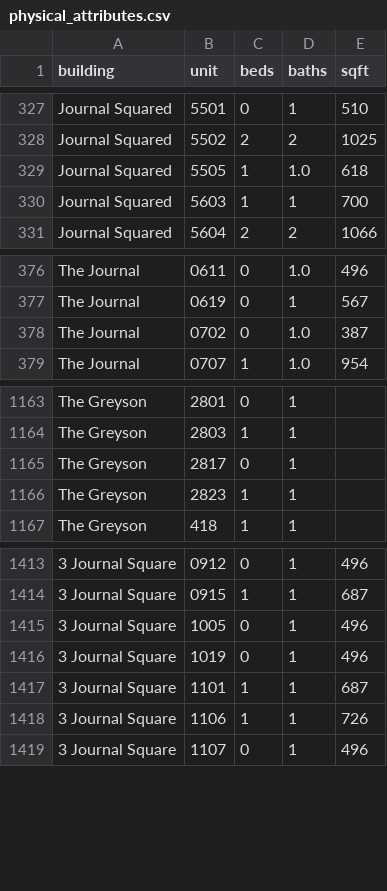
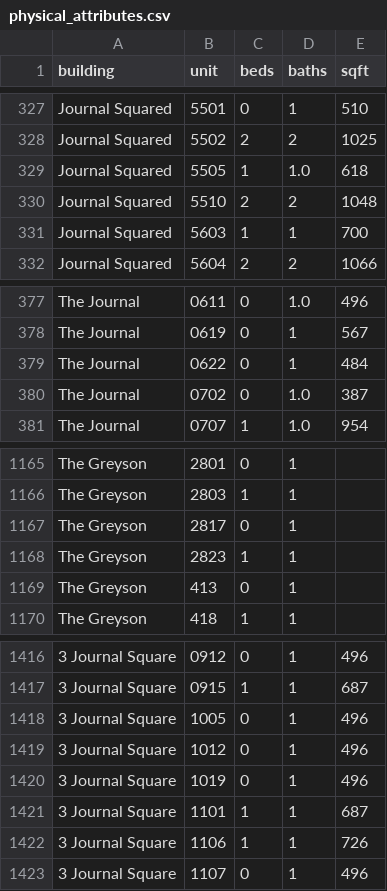
Before and after one commit to akski87/market-monitor, a CSV file: markets/jersey-city/data/exports/physical_attributes.csv, drawn as a sheet; only a part is shown, gaps mark what is left out; the diff names each change by its address in the sheet, - before the commit and + after, or states it on an @@ line.

```diff
--- a/markets/jersey-city/data/exports/physical_attributes.csv
+++ b/markets/jersey-city/data/exports/physical_attributes.csv
+row 330: Journal Squared | 5510 | 2 | 2 | 1048
+row 379: The Journal | 0622 | 0 | 1 | 484
+row 1169: The Greyson | 413 | 0 | 1
+row 1419: 3 Journal Square | 1012 | 0 | 1 | 496
```
Also changed, not shown: markets/jersey-city/data/exports/units_12mo.csv, markets/jersey-city/data/exports/units_latest.csv, 26 other files.
